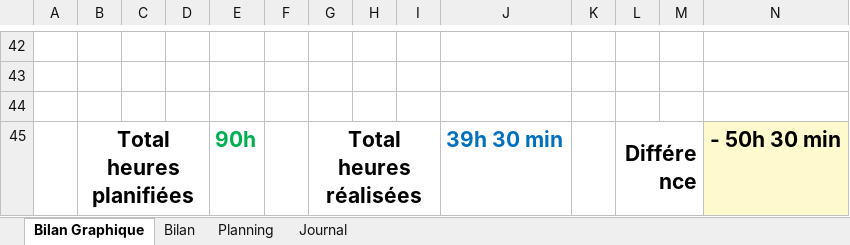
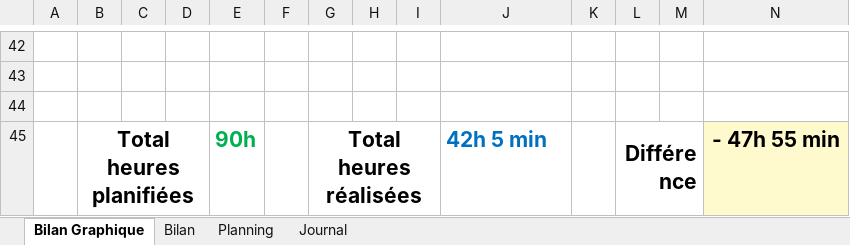
Before and after one commit to cyrilnapo/TPI_GestionCitations, an Excel workbook: doc/jdt_NapoleoneCyril_GestionCitations.xlsm, sheet Bilan Graphique, drawn as a sheet; only a part is shown, gaps mark what is left out; values as stored, in another font and other column widths than the file's, no borders; charts and pictures not drawn; 1 other sheet too large or unreadable and not compared; the diff names each change by its address in the sheet, - before the commit and + after, or states it on an @@ line.

```diff
--- a/doc/jdt_NapoleoneCyril_GestionCitations.xlsm (sheet Bilan Graphique)
+++ b/doc/jdt_NapoleoneCyril_GestionCitations.xlsm (sheet Bilan Graphique)
-J45: 39h 30 min
+J45: 42h 5 min
-N45: - 50h 30 min
+N45: - 47h 55 min
```
Also changed, not shown: sheet Journal, formulas that keep their value, charts or pictures, 2 other files.
